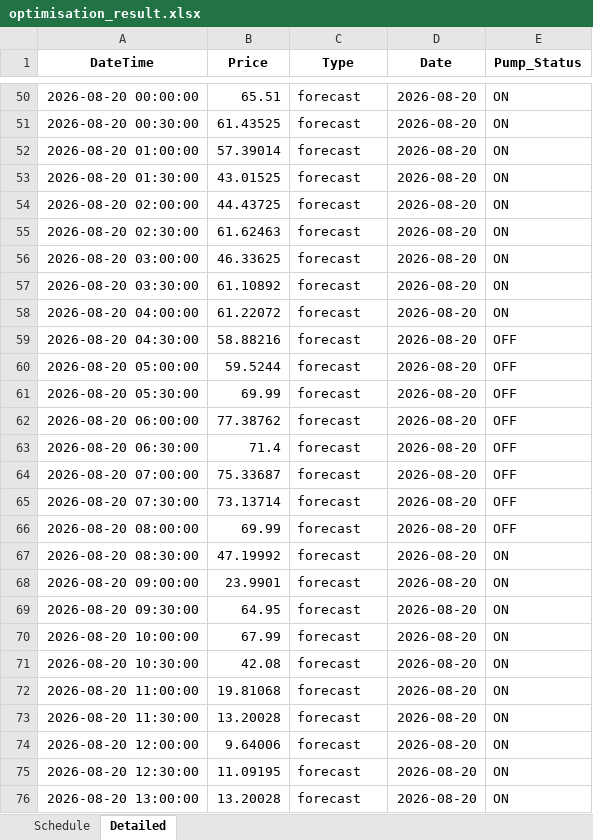
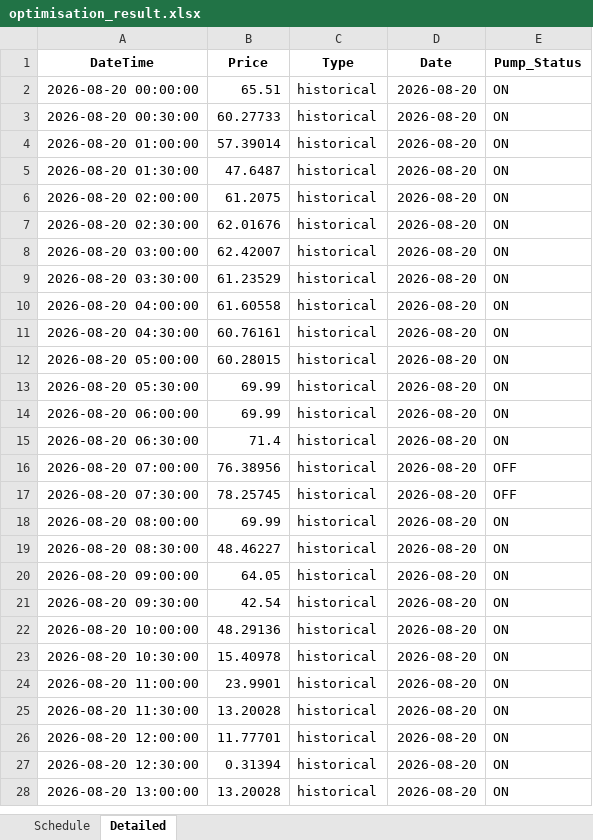
Before and after one commit to bwyLLAP/pump-optimisation-for-SHW, an Excel workbook: data/latest/optimisation_result.xlsx, sheet Detailed, drawn as a sheet; only a part is shown, gaps mark what is left out; values as stored, in another font and other column widths than the file's, no borders; addresses are those after the commit; the diff covers the shown part only; the diff names each change by its address in the sheet, - before the commit and + after, or states it on an @@ line.

```diff
--- a/data/latest/optimisation_result.xlsx (sheet Detailed)
+++ b/data/latest/optimisation_result.xlsx (sheet Detailed)
-C2:C28 (Type): forecast
+C2:C28 (Type): historical
-B3 (Price): 61.43525
+B3 (Price): 60.27733
-B5 (Price): 43.01525
+B5 (Price): 47.6487
-B6 (Price): 44.43725
+B6 (Price): 61.2075
-B7 (Price): 61.62463
+B7 (Price): 62.01676
-B8 (Price): 46.33625
+B8 (Price): 62.42007
-B9 (Price): 61.10892
+B9 (Price): 61.23529
-B10 (Price): 61.22072
+B10 (Price): 61.60558
-B11 (Price): 58.88216
+B11 (Price): 60.76161
-E11:E15 (Pump_Status): OFF
+E11:E15 (Pump_Status): ON
-B12 (Price): 59.5244
+B12 (Price): 60.28015
-B14 (Price): 77.38762
+B14 (Price): 69.99
-B16 (Price): 75.33687
+B16 (Price): 76.38956
-B17 (Price): 73.13714
+B17 (Price): 78.25745
-E18 (Pump_Status): OFF
+E18 (Pump_Status): ON
-B19 (Price): 47.19992
+B19 (Price): 48.46227
-B20 (Price): 23.9901
+B20 (Price): 64.05
-B21 (Price): 64.95
+B21 (Price): 42.54
-B22 (Price): 67.99
+B22 (Price): 48.29136
-B23 (Price): 42.08
+B23 (Price): 15.40978
-B24 (Price): 19.81068
+B24 (Price): 23.9901
-B26 (Price): 9.64006
+B26 (Price): 11.77701
-B27 (Price): 11.09195
+B27 (Price): 0.31394
```
Also changed, not shown: 48 added rows, 48 removed rows and 31 edited cells elsewhere in this sheet, sheet Schedule, 3 other files.
